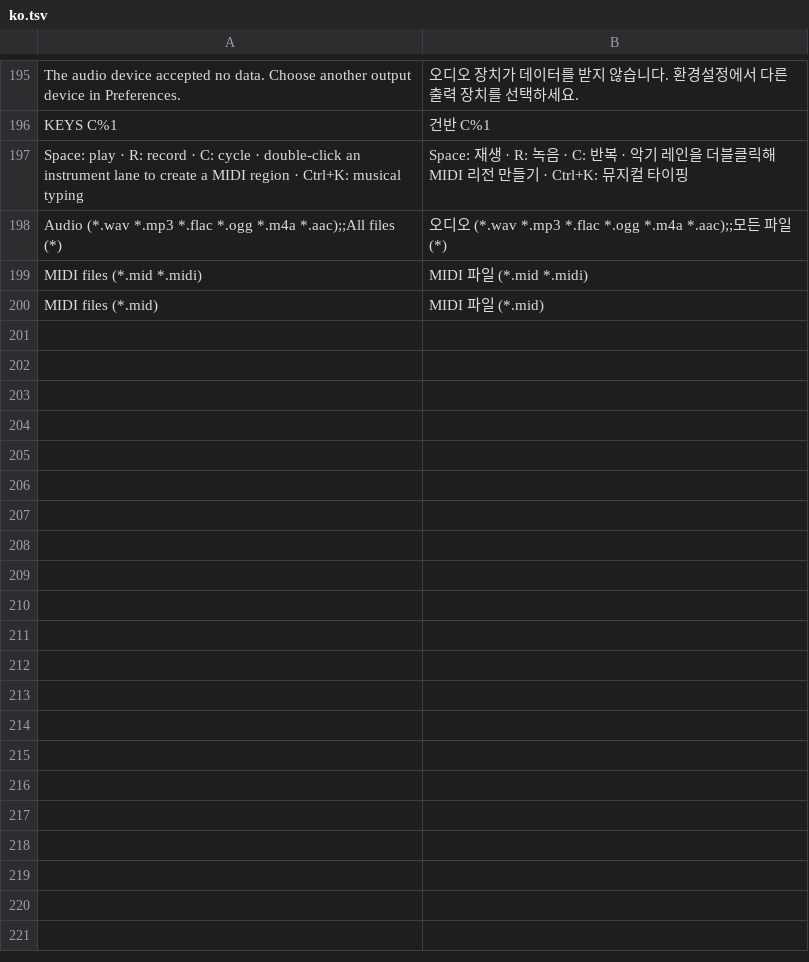
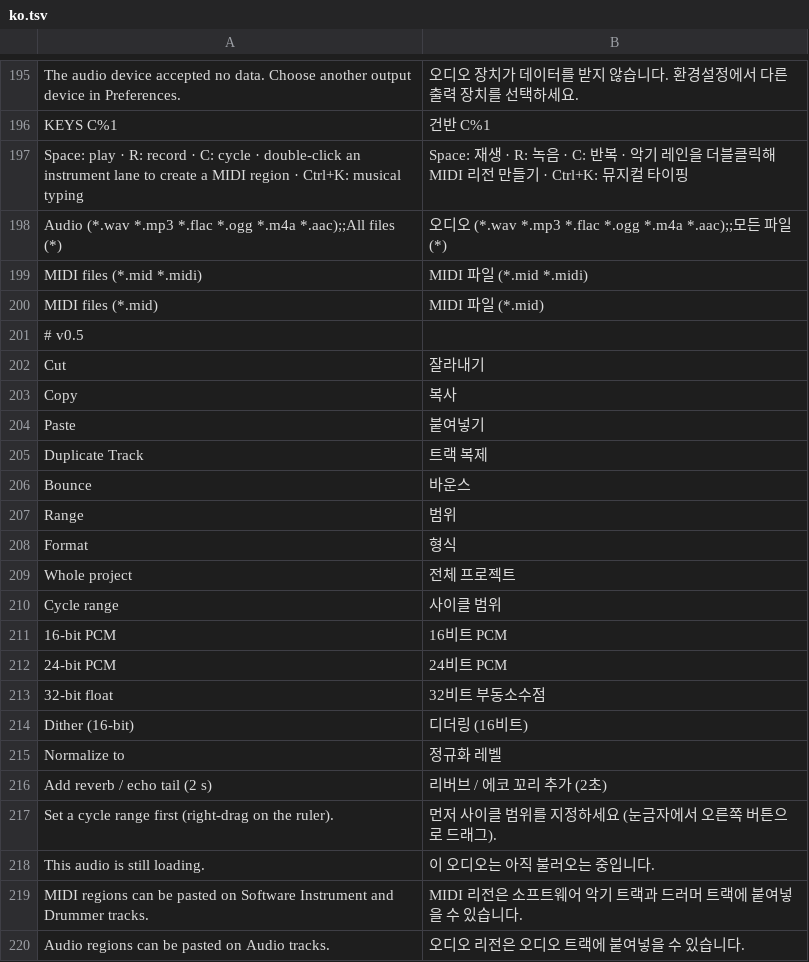
Before and after one commit to SegFault777/MiniDAW, a TSV file: translations/ko.tsv, drawn as a sheet; only a part is shown, gaps mark what is left out; the diff covers the shown part only.

```diff
--- a/translations/ko.tsv
+++ b/translations/ko.tsv
@@ -200 +200,21 @@ MIDI files (*.mid *.midi)	MIDI 파일 (*.mid *.midi)
 MIDI files (*.mid)	MIDI 파일 (*.mid)
+# v0.5
+Cut	잘라내기
+Copy	복사
+Paste	붙여넣기
+Duplicate Track	트랙 복제
+Bounce	바운스
+Range	범위
+Format	형식
+Whole project	전체 프로젝트
+Cycle range	사이클 범위
+16-bit PCM	16비트 PCM
+24-bit PCM	24비트 PCM
+32-bit float	32비트 부동소수점
+Dither (16-bit)	디더링 (16비트)
+Normalize to	정규화 레벨
+Add reverb / echo tail (2 s)	리버브 / 에코 꼬리 추가 (2초)
+Set a cycle range first (right-drag on the ruler).	먼저 사이클 범위를 지정하세요 (눈금자에서 오른쪽 버튼으로 드래그).
+This audio is still loading.	이 오디오는 아직 불러오는 중입니다.
+MIDI regions can be pasted on Software Instrument and Drummer tracks.	MIDI 리전은 소프트웨어 악기 트랙과 드러머 트랙에 붙여넣을 수 있습니다.
+Audio regions can be pasted on Audio tracks.	오디오 리전은 오디오 트랙에 붙여넣을 수 있습니다.
```
Also changed, not shown: 9 added rows elsewhere in this file, translations/es.tsv, translations/ja.tsv, 22 other files.
